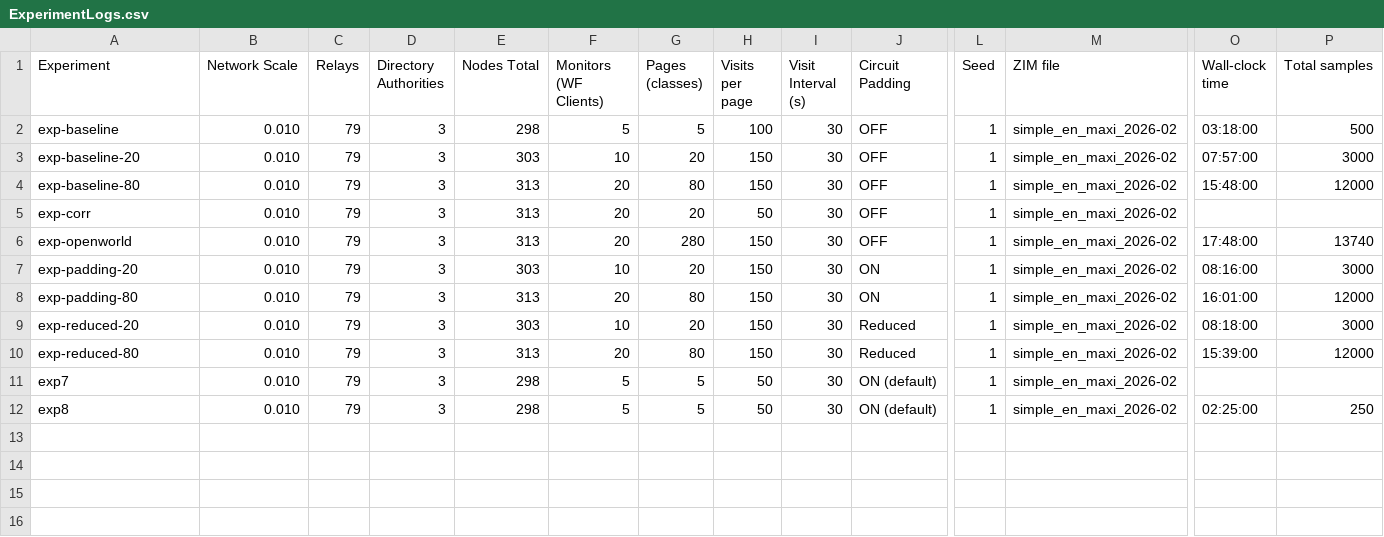
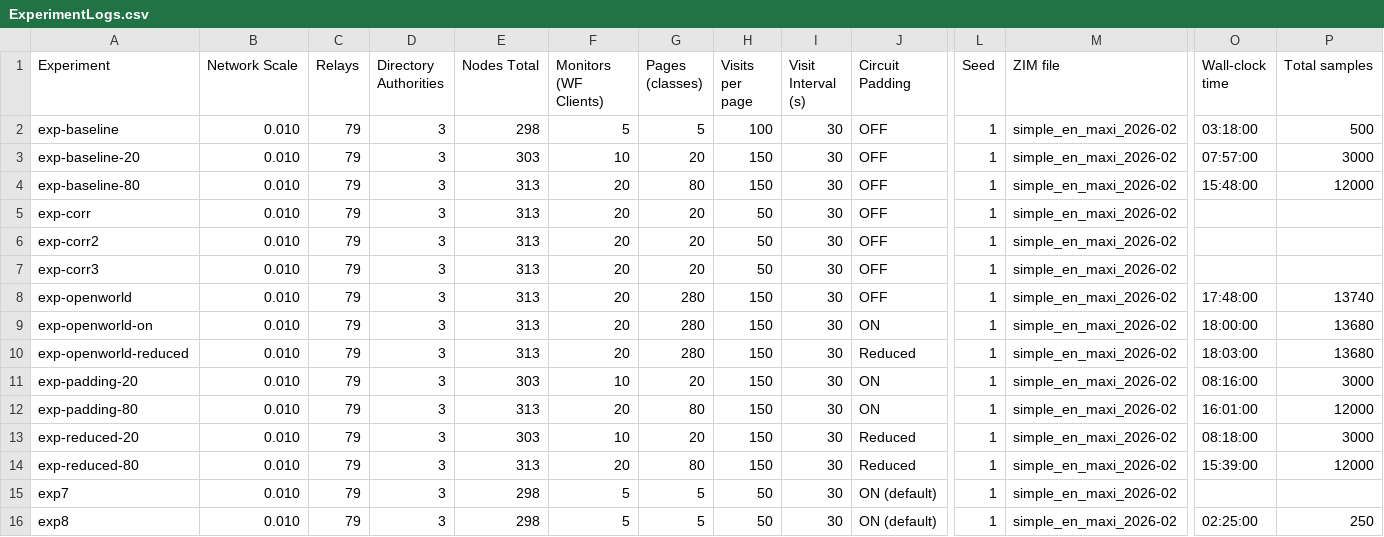
Before and after one commit to OliverStaub/BachelorThesis, a CSV file: ExperimentLogs.csv, drawn as a sheet; only a part is shown, gaps mark what is left out; rows hold the shown columns only; the diff names each change by its address in the sheet, - before the commit and + after, or states it on an @@ line.

```diff
--- a/ExperimentLogs.csv
+++ b/ExperimentLogs.csv
+row 6: exp-corr2 | 0.010 | 79 | 3 | 313 | 20 | 20 | 50 | 30 | OFF | 1 | simple_en_maxi_2026-02
+row 7: exp-corr3 | 0.010 | 79 | 3 | 313 | 20 | 20 | 50 | 30 | OFF | 1 | simple_en_maxi_2026-02
+row 9: exp-openworld-on | 0.010 | 79 | 3 | 313 | 20 | 280 | 150 | 30 | ON | 1 | simple_en_maxi_2026-02 | 18:00:00 | 13680
+row 10: exp-openworld-reduced | 0.010 | 79 | 3 | 313 | 20 | 280 | 150 | 30 | Reduced | 1 | simple_en_maxi_2026-02 | 18:03:00 | 13680
```
Also changed, not shown: 20 other files.
